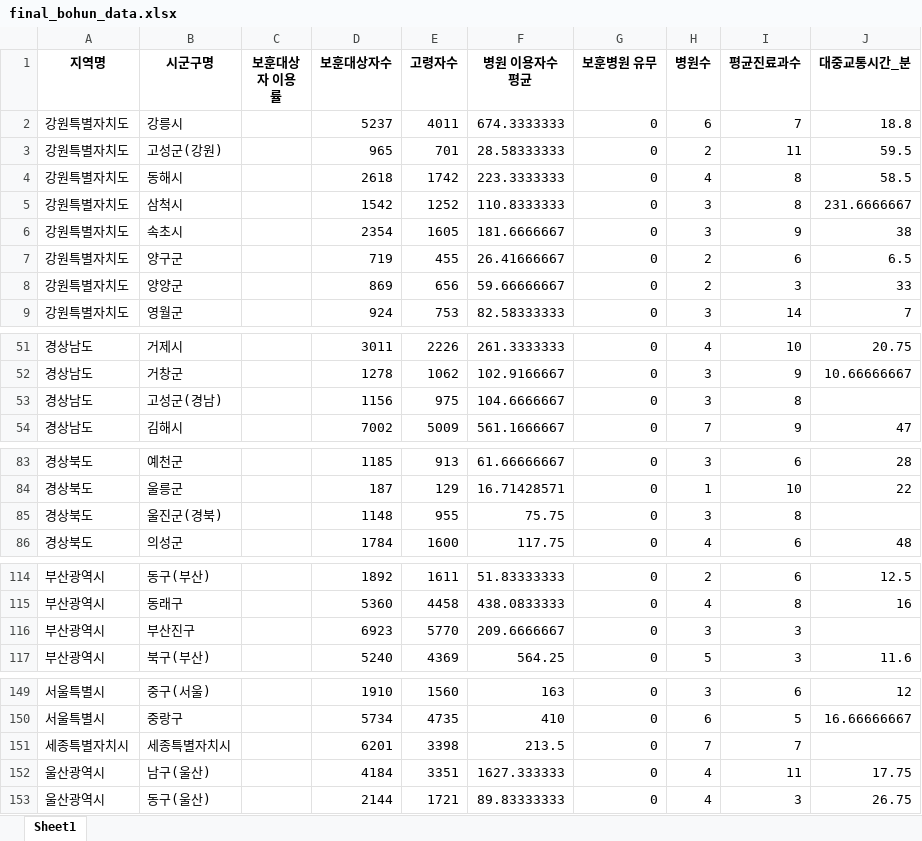
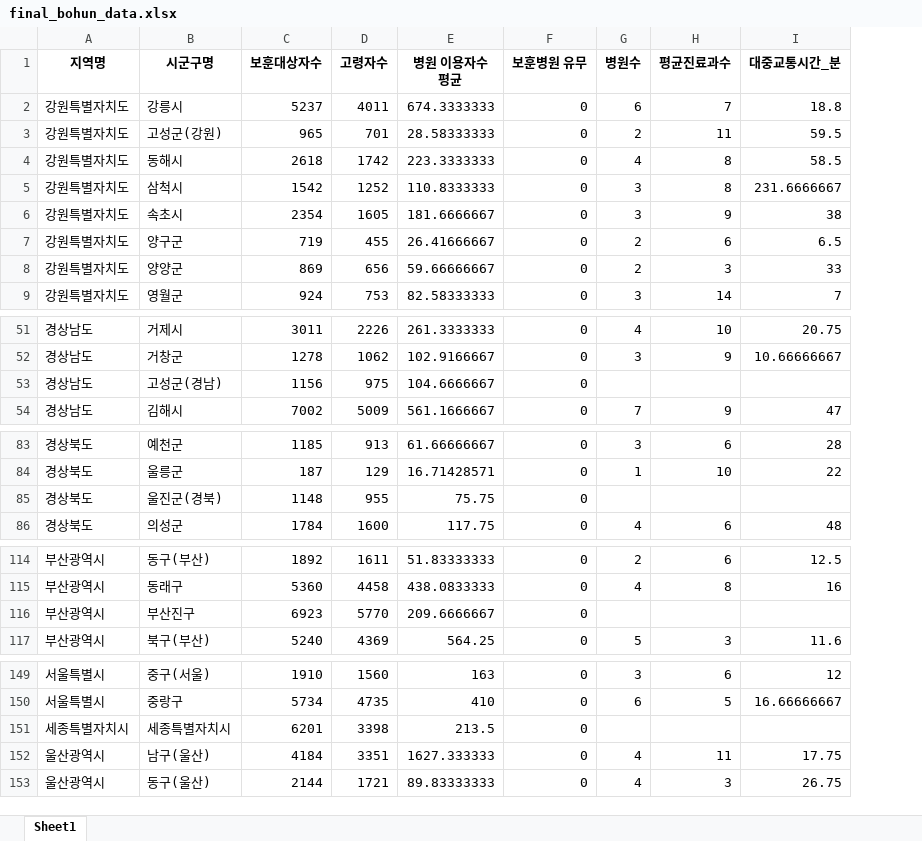
Before and after one commit to jinnypstar/bohun-welfare-accessibility, an Excel workbook: data/processed/final_bohun_data.xlsx, sheet Sheet1, drawn as a sheet; only a part is shown, gaps mark what is left out; values as stored, in another font and other column widths than the file's, no borders; removed rows and columns are numbered as before the commit, all else as after; the diff covers the shown part only; the diff names each change by its address in the sheet, - before the commit and + after, or states it on an @@ line.

Commit message:
Update : final_data
최종 데이터 파일 오류 수정

```diff
--- a/data/processed/final_bohun_data.xlsx (sheet Sheet1)
+++ b/data/processed/final_bohun_data.xlsx (sheet Sheet1)
-column C (보훈대상자 이용률), empty
-G53 (병원수): 3
+G53 (병원수): (empty)
-H53 (평균진료과수): 8
+H53 (평균진료과수): (empty)
-G85 (병원수): 3
+G85 (병원수): (empty)
-H85 (평균진료과수): 8
+H85 (평균진료과수): (empty)
-G116 (병원수): 3
+G116 (병원수): (empty)
-H116 (평균진료과수): 3
+H116 (평균진료과수): (empty)
-G151 (병원수): 7
+G151 (병원수): (empty)
-H151 (평균진료과수): 7
+H151 (평균진료과수): (empty)
```
Also changed, not shown: 2 edited cells elsewhere in this sheet, 1 other file.
